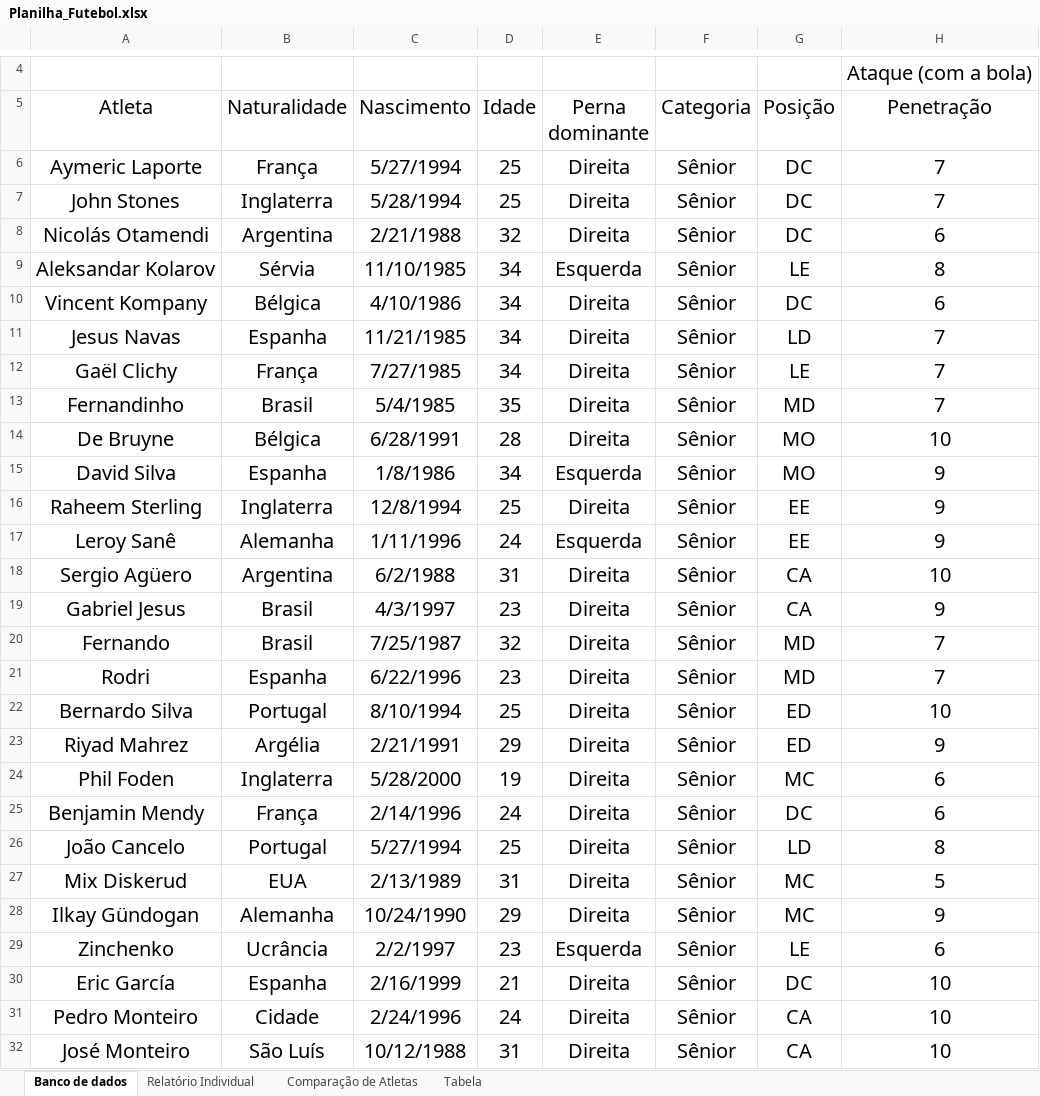
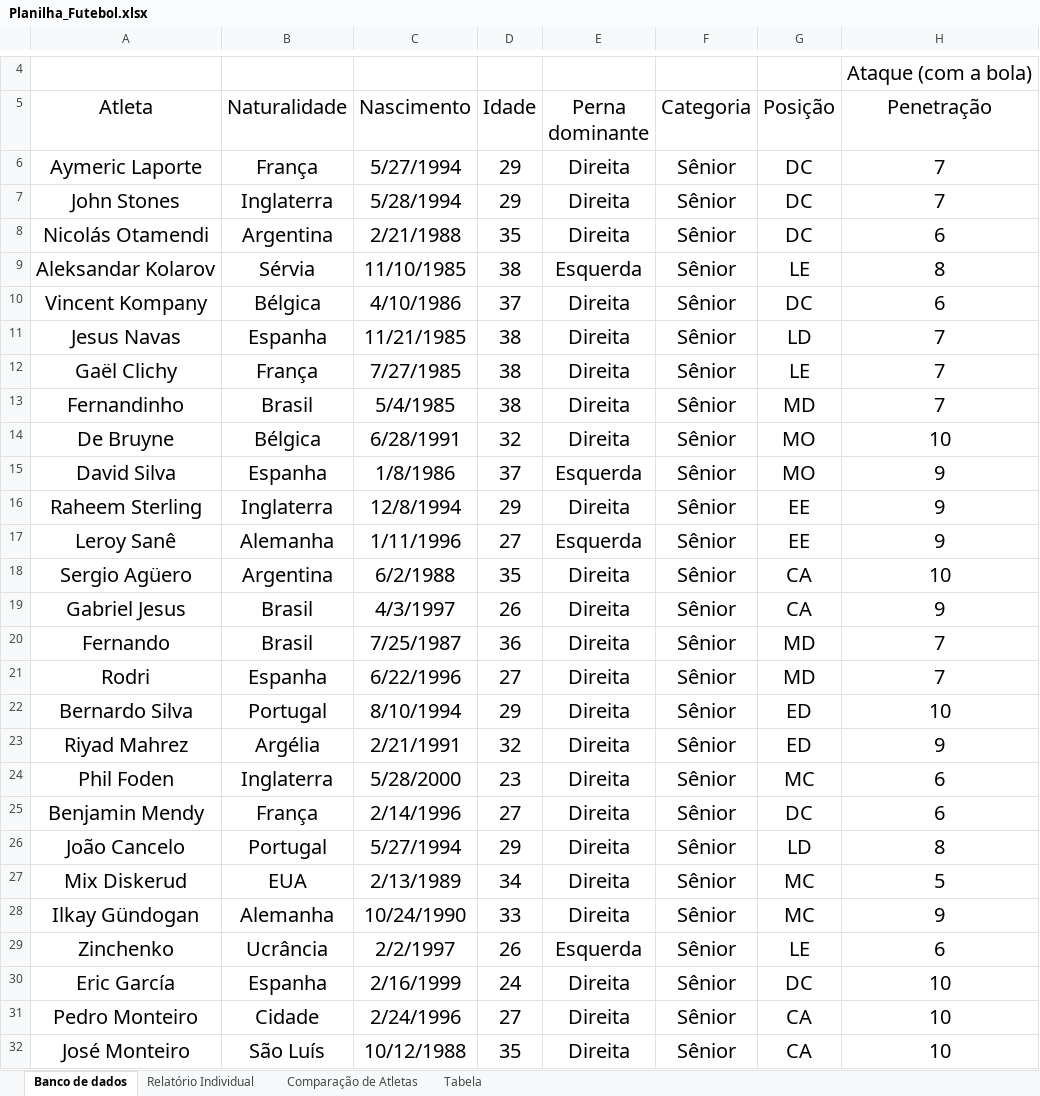
Before and after one commit to Hugox96/Excel_Analise_Dados, an Excel workbook: Planilha_Futebol.xlsx, sheet Banco de dados, drawn as a sheet; only a part is shown, gaps mark what is left out; values as stored, in another font and other column widths than the file's, no borders; table styles not drawn; the diff names each change by its address in the sheet, - before the commit and + after, or states it on an @@ line.

```diff
--- a/Planilha_Futebol.xlsx (sheet Banco de dados)
+++ b/Planilha_Futebol.xlsx (sheet Banco de dados)
-D6:D7 (Idade): 25
+D6:D7 (Idade): 29
-D8 (Idade): 32
+D8 (Idade): 35
-D9 (Idade): 34
+D9 (Idade): 38
-D10 (Idade): 34
+D10 (Idade): 37
-D11:D12 (Idade): 34
+D11:D12 (Idade): 38
-D13 (Idade): 35
+D13 (Idade): 38
-D14 (Idade): 28
+D14 (Idade): 32
-D15 (Idade): 34
+D15 (Idade): 37
-D16 (Idade): 25
+D16 (Idade): 29
-D17 (Idade): 24
+D17 (Idade): 27
-D18 (Idade): 31
+D18 (Idade): 35
-D19 (Idade): 23
+D19 (Idade): 26
-D20 (Idade): 32
+D20 (Idade): 36
-D21 (Idade): 23
+D21 (Idade): 27
-D22 (Idade): 25
+D22 (Idade): 29
-D23 (Idade): 29
+D23 (Idade): 32
-D24 (Idade): 19
+D24 (Idade): 23
-D25 (Idade): 24
+D25 (Idade): 27
-D26 (Idade): 25
+D26 (Idade): 29
-D27 (Idade): 31
+D27 (Idade): 34
-D28 (Idade): 29
+D28 (Idade): 33
-D29 (Idade): 23
+D29 (Idade): 26
-D30 (Idade): 21
+D30 (Idade): 24
-D31 (Idade): 24
+D31 (Idade): 27
-D32 (Idade): 31
+D32 (Idade): 35
```
Also changed, not shown: sheet Relatório Individual, hidden cells, charts or pictures, 2 other files.
